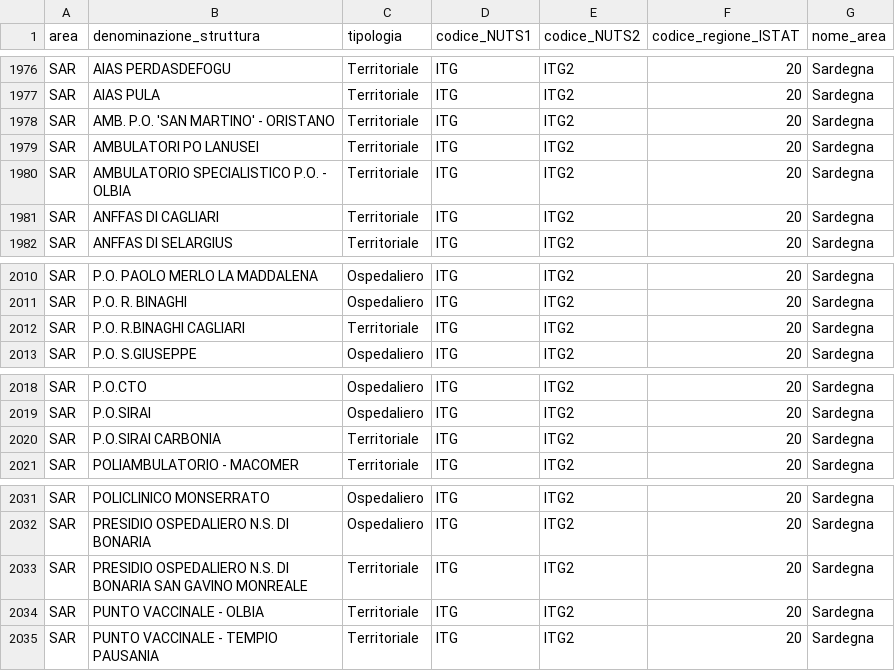
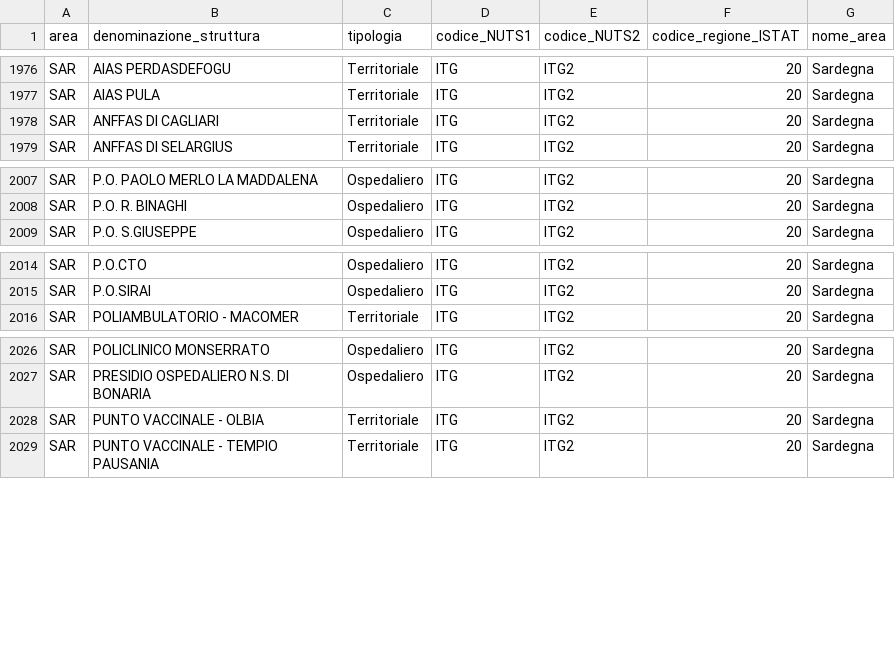
Before and after one commit to L1nk3N/dati-covid, a CSV file: dati/punti-somministrazione-tipologia.csv, drawn as a sheet; only a part is shown, gaps mark what is left out; the diff names each change by its address in the sheet, - before the commit and + after, or states it on an @@ line.

```diff
--- a/dati/punti-somministrazione-tipologia.csv
+++ b/dati/punti-somministrazione-tipologia.csv
-row 1978: SAR | AMB. P.O. 'SAN MARTINO' - ORISTANO | Territoriale | ITG | ITG2 | 20 | Sardegna
-row 1979: SAR | AMBULATORI PO LANUSEI | Territoriale | ITG | ITG2 | 20 | Sardegna
-row 1980: SAR | AMBULATORIO SPECIALISTICO P.O. - OLBIA | Territoriale | ITG | ITG2 | 20 | Sardegna
-row 2012: SAR | P.O. R.BINAGHI CAGLIARI | Territoriale | ITG | ITG2 | 20 | Sardegna
-row 2020: SAR | P.O.SIRAI CARBONIA | Territoriale | ITG | ITG2 | 20 | Sardegna
-row 2033: SAR | PRESIDIO OSPEDALIERO N.S. DI BONARIA SAN GAVINO MONREALE | Territoriale | ITG | ITG2 | 20 | Sardegna
```
Also changed, not shown: dati/anagrafica-vaccini-summary-latest.csv, dati/consegne-vaccini-latest.csv, 9 other files.
